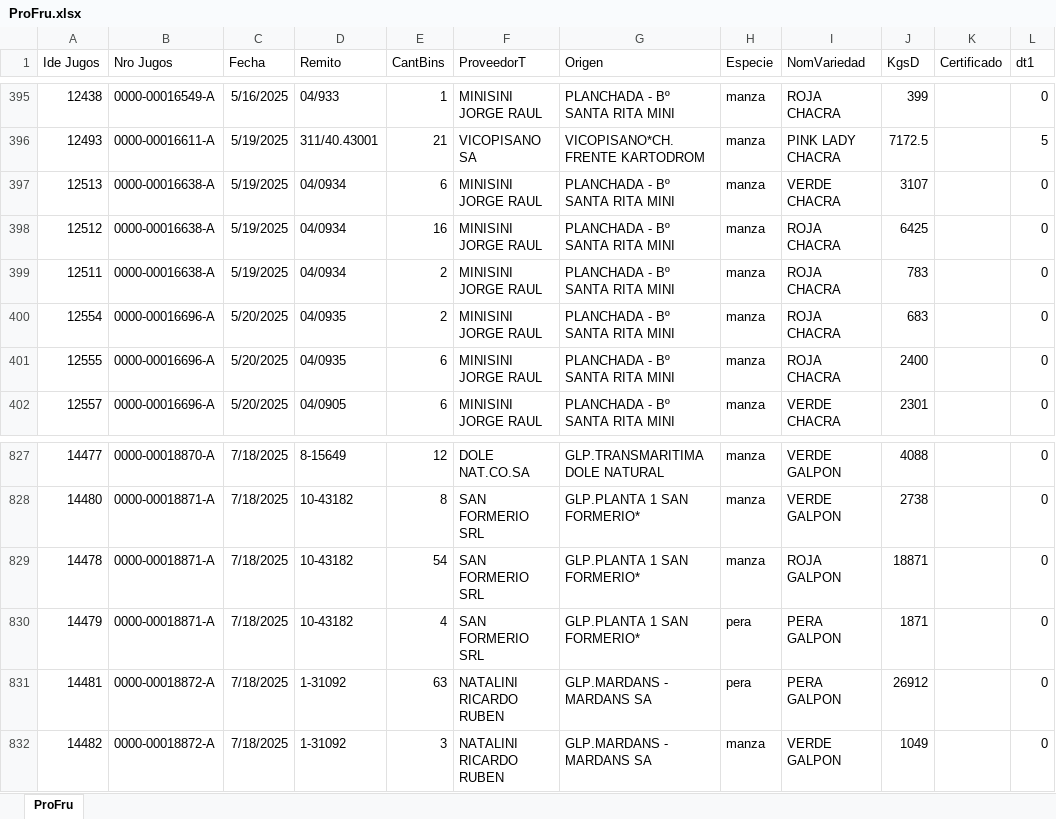
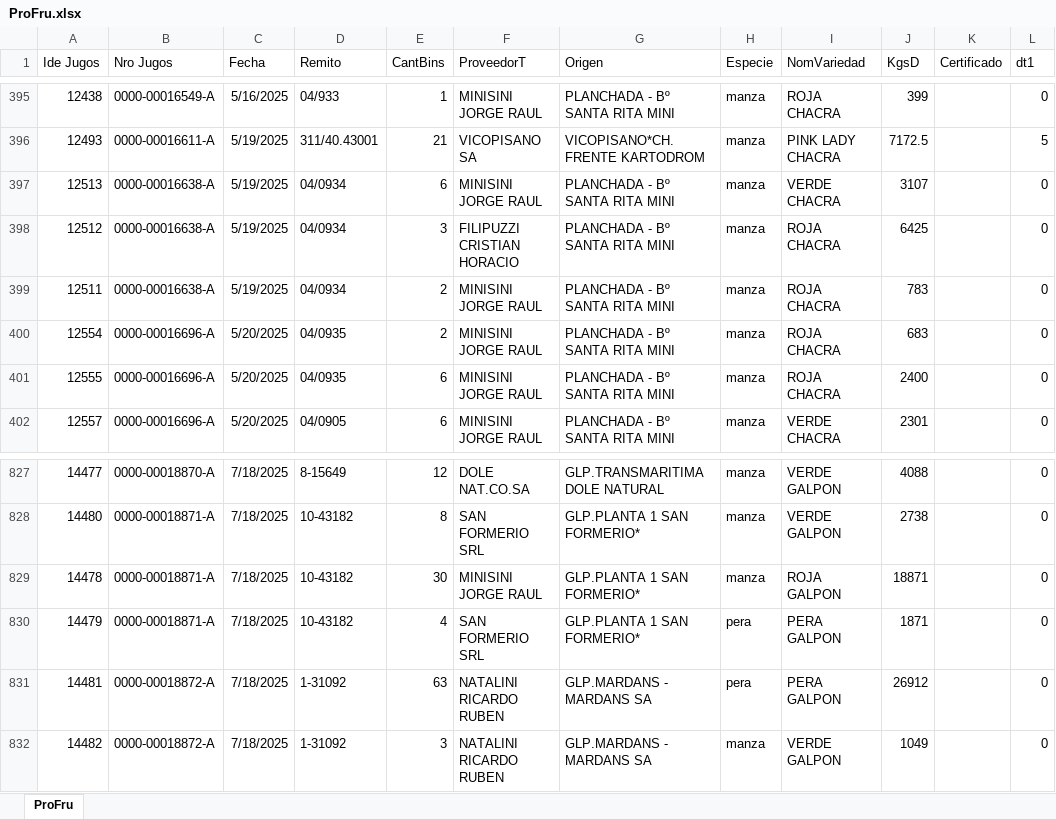
Before and after one commit to Jugossa/proveedores, an Excel workbook: data/ProFru.xlsx, sheet ProFru, drawn as a sheet; only a part is shown, gaps mark what is left out; values as stored, in another font and other column widths than the file's, no borders; the diff names each change by its address in the sheet, - before the commit and + after, or states it on an @@ line.

```diff
--- a/data/ProFru.xlsx (sheet ProFru)
+++ b/data/ProFru.xlsx (sheet ProFru)
-E398 (CantBins): 16
+E398 (CantBins): 3
-F398 (ProveedorT): MINISINI JORGE RAUL
+F398 (ProveedorT): FILIPUZZI CRISTIAN HORACIO
-E829 (CantBins): 54
+E829 (CantBins): 30
-F829 (ProveedorT): SAN FORMERIO SRL
+F829 (ProveedorT): MINISINI JORGE RAUL
```
Also changed, not shown: 2 other files.
